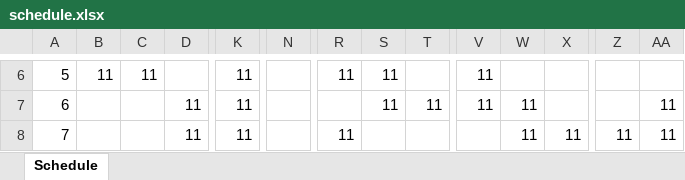
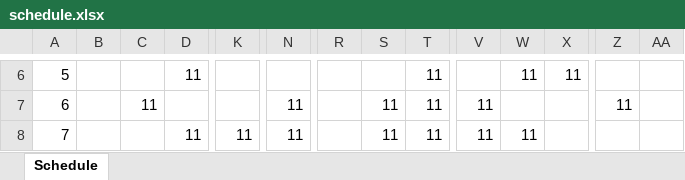
Before and after one commit to thes01/work-schedule, an Excel workbook: schedule.xlsx, sheet Schedule, drawn as a sheet; only a part is shown, gaps mark what is left out; values as stored, in another font and other column widths than the file's, no cell formats; the diff covers the shown part only; the diff names each change by its address in the sheet, - before the commit and + after, or states it on an @@ line.

```diff
--- a/schedule.xlsx (sheet Schedule)
+++ b/schedule.xlsx (sheet Schedule)
-B6: 11
+B6: (empty)
-C6: 11
+C6: (empty)
-D6: (empty)
+D6: 11
-K6:K7: 11
+K6:K7: (empty)
-R6: 11
+R6: (empty)
-S6: 11
+S6: (empty)
-T6: (empty)
+T6: 11
-V6: 11
+V6: (empty)
-W6: (empty)
+W6: 11
-X6: (empty)
+X6: 11
-C7: (empty)
+C7: 11
-D7: 11
+D7: (empty)
-N7:N8: (empty)
+N7:N8: 11
-W7: 11
+W7: (empty)
-Z7: (empty)
+Z7: 11
-AA7:AA8: 11
+AA7:AA8: (empty)
-R8: 11
+R8: (empty)
-S8: (empty)
+S8: 11
-T8: (empty)
+T8: 11
-V8: (empty)
+V8: 11
-X8: 11
+X8: (empty)
-Z8: 11
+Z8: (empty)
```
Also changed, not shown: 292 edited cells elsewhere in this sheet, cell formats, 1 other file.
